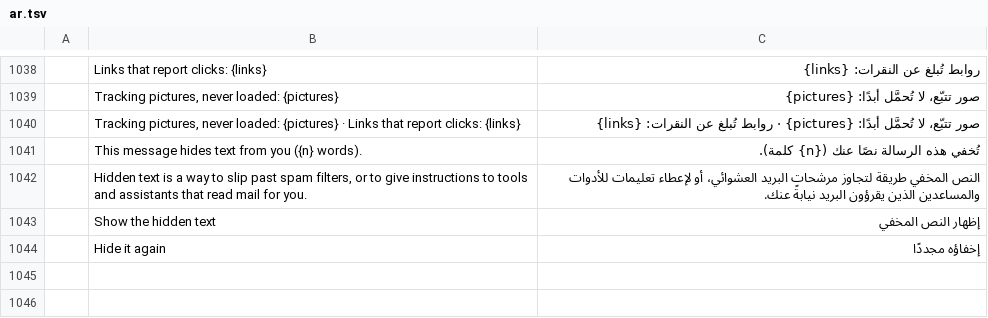
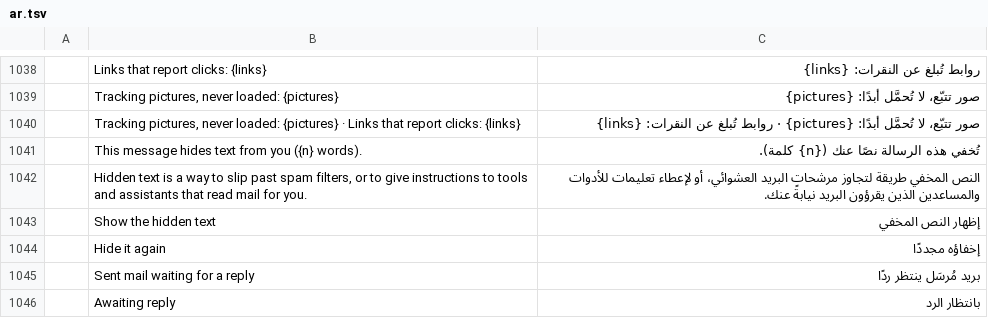
Before and after one commit to ZIDAN44/mailcraft, a TSV file: crates/ui-egui/src/i18n/ar.tsv, drawn as a sheet; only a part is shown, gaps mark what is left out; the diff names each change by its address in the sheet, - before the commit and + after, or states it on an @@ line.

```diff
--- a/crates/ui-egui/src/i18n/ar.tsv
+++ b/crates/ui-egui/src/i18n/ar.tsv
+row 1045:  | Sent mail waiting for a reply | بريد مُرسَل ينتظر ردًا
+row 1046:  | Awaiting reply | بانتظار الرد
```
Also changed, not shown: crates/ui-egui/src/i18n/de.tsv, crates/ui-egui/src/i18n/fr.tsv, 17 other files.
